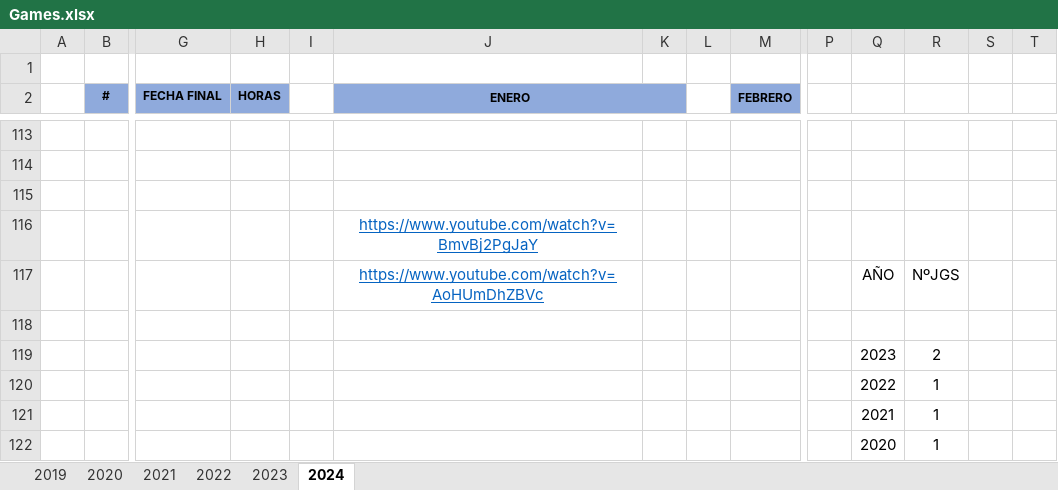
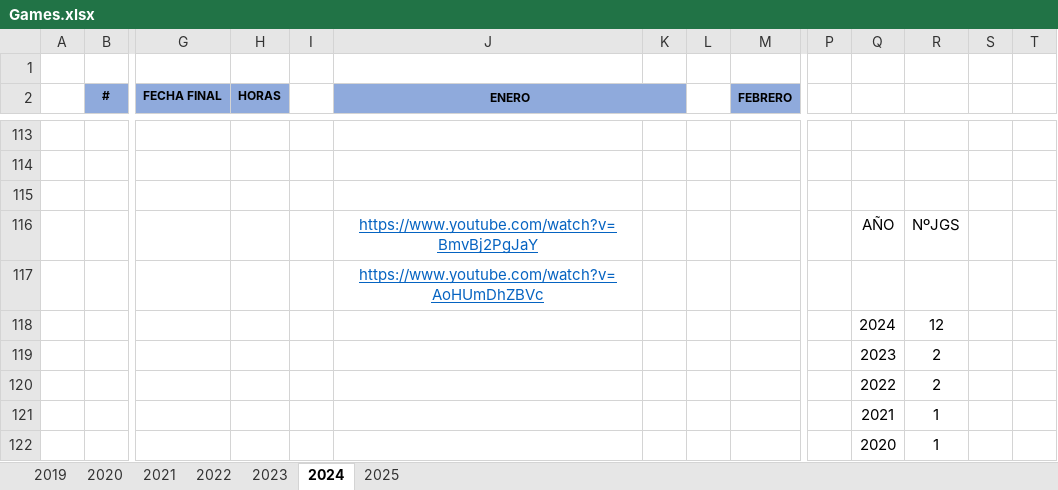
Before and after one commit to ucer0/ucer0.github.io, an Excel workbook: spreadsheets/Games.xlsx, sheet 2024, drawn as a sheet; only a part is shown, gaps mark what is left out; values as stored, in another font and other column widths than the file's, no borders; charts and pictures not drawn; removed rows and columns are numbered as before the commit, all else as after; rows hold the shown columns only; the diff covers the shown part only; the diff names each change by its address in the sheet, - before the commit and + after, or states it on an @@ line.

```diff
--- a/spreadsheets/Games.xlsx (sheet 2024)
+++ b/spreadsheets/Games.xlsx (sheet 2024)
+sheet tab: 2025
-row 116:  |  |  |  |  | https://www.youtube.com/watch?v=BmvBj2PgJaY
-J116 (ENERO): https://www.youtube.com/watch?v=AoHUmDhZBVc
+J116 (ENERO): https://www.youtube.com/watch?v=BmvBj2PgJaY
-J117 (ENERO): (empty)
+J117 (ENERO): https://www.youtube.com/watch?v=AoHUmDhZBVc
+row 118:  |  |  |  |  |  |  |  |  |  | 2024 | 12
-R120: 1
+R120: 2
```
Also changed, not shown: 2 added rows, 2 removed rows, 28 edited cells and cell formats elsewhere in this sheet, charts or pictures, 7 other files.
